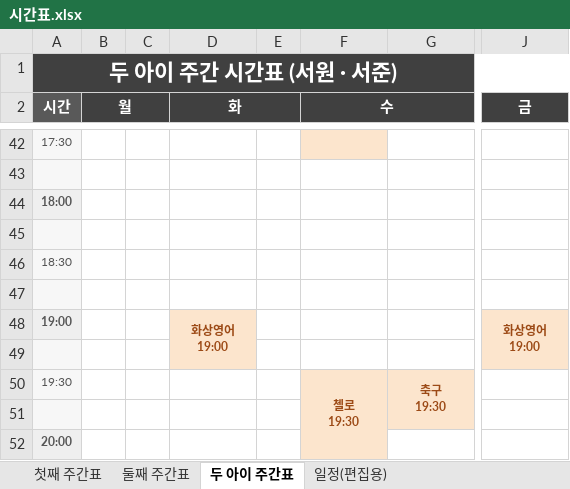
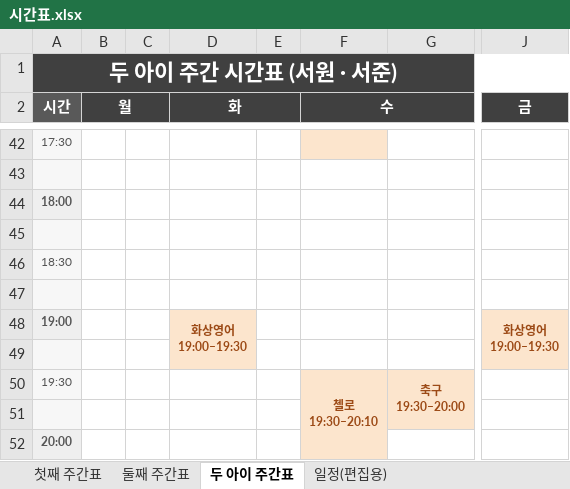
Before and after one commit to Catomo88/time_table, an Excel workbook: 시간표.xlsx, sheet 두 아이 주간표, drawn as a sheet; only a part is shown, gaps mark what is left out; values as stored, in another font and other column widths than the file's, no borders; ↵ is a line break in a cell; the diff covers the shown part only; the diff names each change by its address in the sheet, - before the commit and + after, or states it on an @@ line.

```diff
--- a/시간표.xlsx (sheet 두 아이 주간표)
+++ b/시간표.xlsx (sheet 두 아이 주간표)
-D48 (화): 화상영어 ↵ 19:00
+D48 (화): 화상영어 ↵ 19:00–19:30
-J48 (금): 화상영어 ↵ 19:00
+J48 (금): 화상영어 ↵ 19:00–19:30
-F50 (수): 첼로 ↵ 19:30
+F50 (수): 첼로 ↵ 19:30–20:10
-G50: 축구 ↵ 19:30
+G50: 축구 ↵ 19:30–20:00
```
Also changed, not shown: 2 added rows, 2 removed rows and 21 edited cells elsewhere in this sheet, sheet 첫째 주간표, sheet 일정(편집용), 5 other files.
